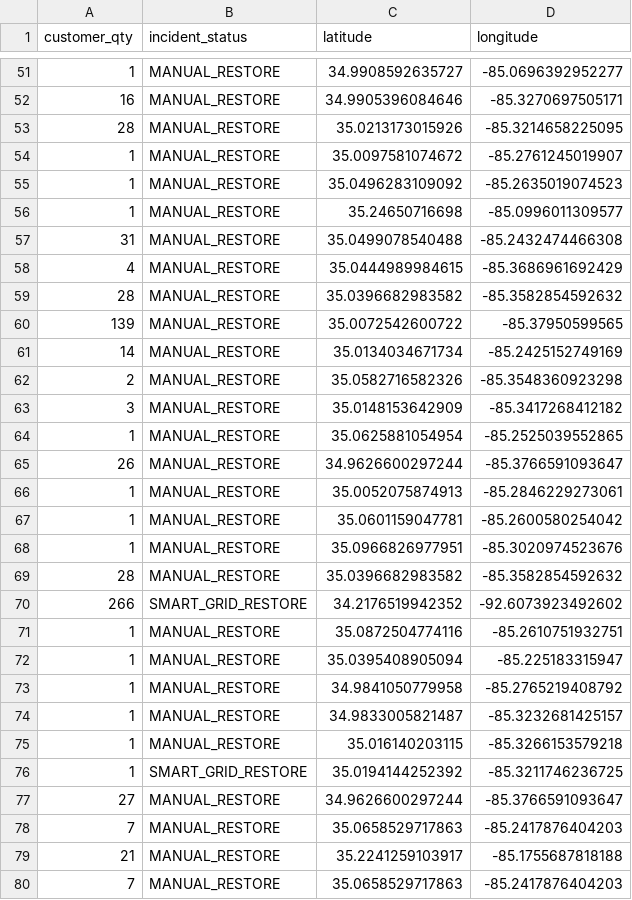
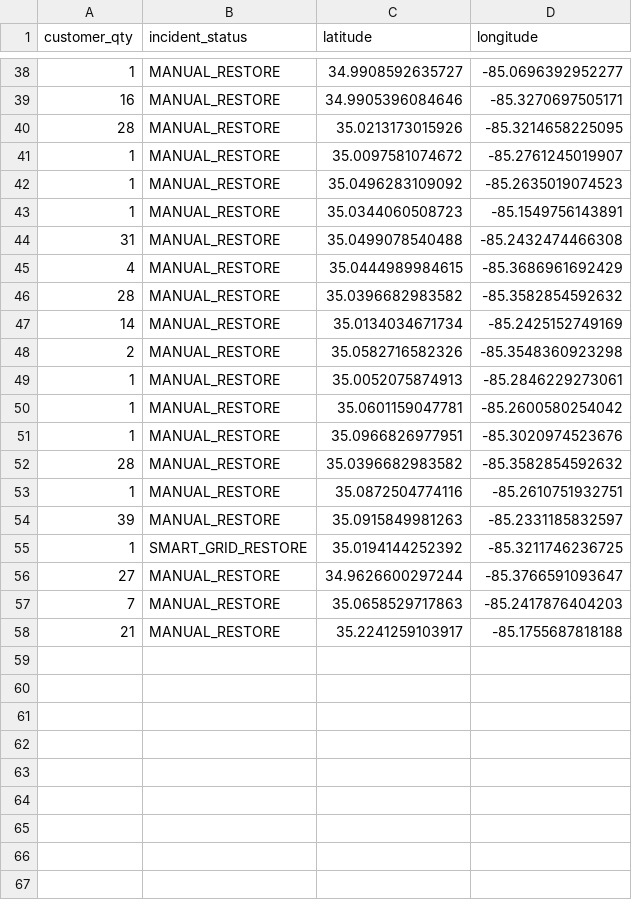
Before and after one commit to officeofperformancemanagement/public-epb-data, a CSV file: restores.csv, drawn as a sheet; only a part is shown, gaps mark what is left out; the diff covers the shown part only.

```diff
--- a/restores.csv
+++ b/restores.csv
@@ -55,3 +42,3 @@ customer_qty,incident_status,latitude,longitude
 1,MANUAL_RESTORE,35.0496283109092,-85.2635019074523
-1,MANUAL_RESTORE,35.24650716698,-85.0996011309577
+1,MANUAL_RESTORE,35.0344060508723,-85.1549756143891
 31,MANUAL_RESTORE,35.0499078540488,-85.2432474466308
@@ -59,8 +46,4 @@ customer_qty,incident_status,latitude,longitude
 28,MANUAL_RESTORE,35.0396682983582,-85.3582854592632
-139,MANUAL_RESTORE,35.0072542600722,-85.37950599565
 14,MANUAL_RESTORE,35.0134034671734,-85.2425152749169
 2,MANUAL_RESTORE,35.0582716582326,-85.3548360923298
-3,MANUAL_RESTORE,35.0148153642909,-85.3417268412182
-1,MANUAL_RESTORE,35.0625881054954,-85.2525039552865
-26,MANUAL_RESTORE,34.9626600297244,-85.3766591093647
 1,MANUAL_RESTORE,35.0052075874913,-85.2846229273061
@@ -69,8 +52,4 @@ customer_qty,incident_status,latitude,longitude
 28,MANUAL_RESTORE,35.0396682983582,-85.3582854592632
-266,SMART_GRID_RESTORE,34.2176519942352,-92.6073923492602
 1,MANUAL_RESTORE,35.0872504774116,-85.2610751932751
-1,MANUAL_RESTORE,35.0395408905094,-85.225183315947
-1,MANUAL_RESTORE,34.9841050779958,-85.2765219408792
-1,MANUAL_RESTORE,34.9833005821487,-85.3232681425157
-1,MANUAL_RESTORE,35.016140203115,-85.3266153579218
+39,MANUAL_RESTORE,35.0915849981263,-85.2331185832597
 1,SMART_GRID_RESTORE,35.0194144252392,-85.3211746236725
@@ -79,2 +58 @@ customer_qty,incident_status,latitude,longitude
 21,MANUAL_RESTORE,35.2241259103917,-85.1755687818188
-7,MANUAL_RESTORE,35.0658529717863,-85.2417876404203
```
Also changed, not shown: 3 added rows and 16 removed rows elsewhere in this file, outages.csv, 2 other files.
